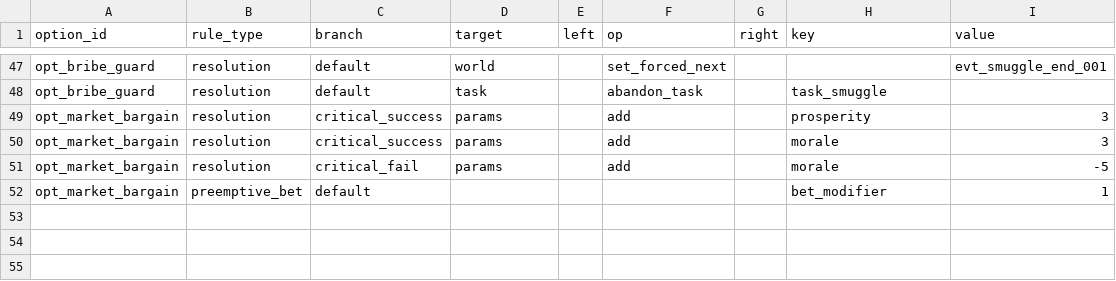
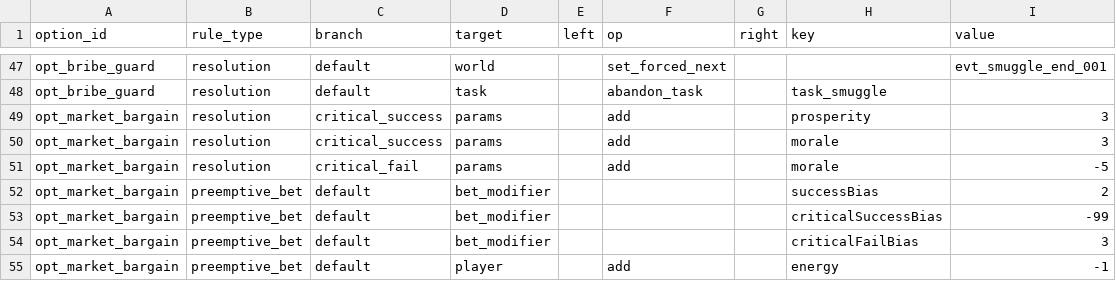
Before and after one commit to lwbiuchsjk/vibeTest, a CSV file: scripts/config/world_event_mvp/option_rules.csv, drawn as a sheet; only a part is shown, gaps mark what is left out.

```diff
--- a/scripts/config/world_event_mvp/option_rules.csv
+++ b/scripts/config/world_event_mvp/option_rules.csv
@@ -51,2 +51,5 @@ opt_market_bargain,resolution,critical_success,params,,add,,morale,3
 opt_market_bargain,resolution,critical_fail,params,,add,,morale,-5
-opt_market_bargain,preemptive_bet,default,,,,,bet_modifier,1
+opt_market_bargain,preemptive_bet,default,bet_modifier,,,,successBias,2
+opt_market_bargain,preemptive_bet,default,bet_modifier,,,,criticalSuccessBias,-99
+opt_market_bargain,preemptive_bet,default,bet_modifier,,,,criticalFailBias,3
+opt_market_bargain,preemptive_bet,default,player,,add,,energy,-1
```
Also changed, not shown: 2 other files.
